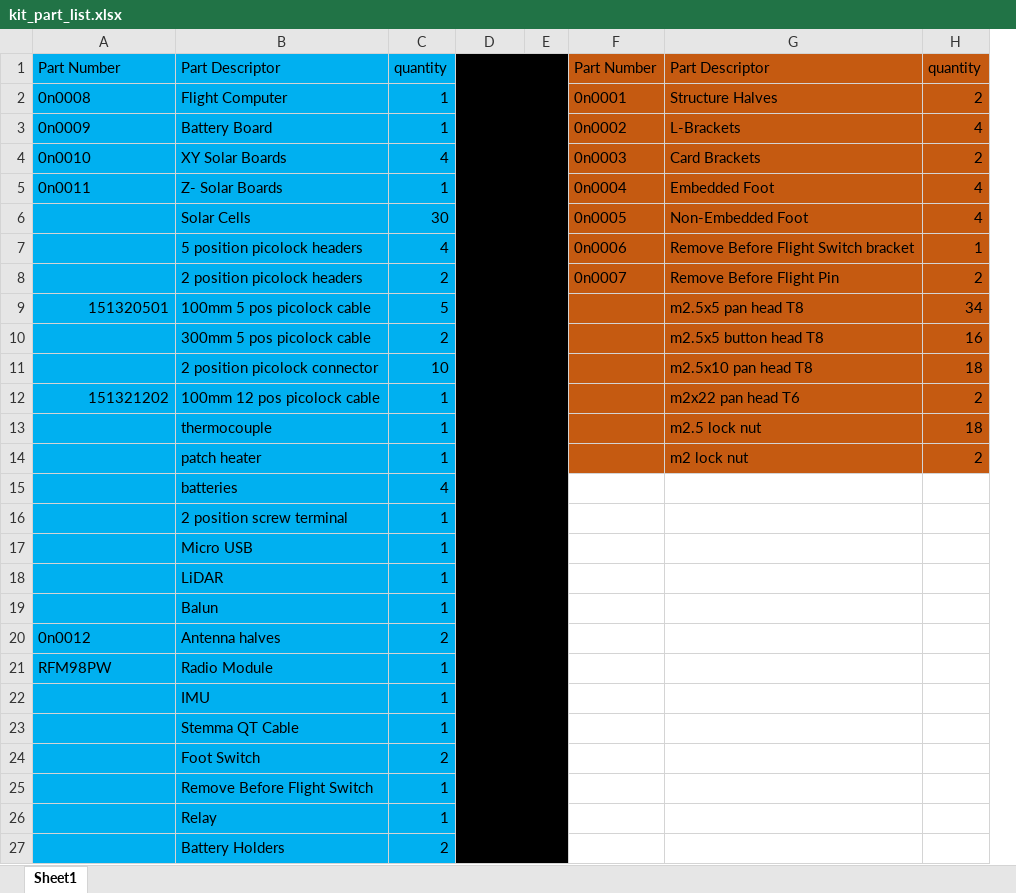
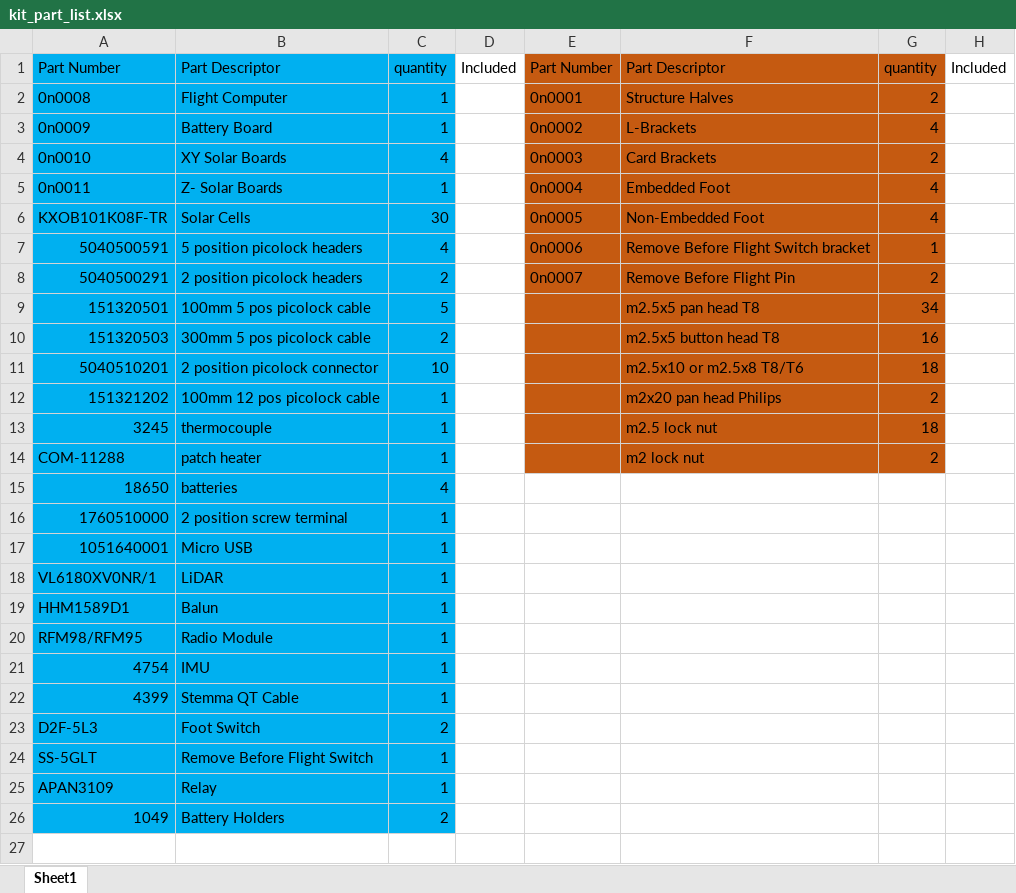
Before and after one commit to proveskit/Documentation, an Excel workbook: kit_part_list.xlsx, sheet Sheet1, drawn as a sheet; values as stored, in another font and other column widths than the file's, no borders; removed rows and columns are numbered as before the commit, all else as after; the diff names each change by its address in the sheet, - before the commit and + after, or states it on an @@ line.

Commit message:
updating part list

```diff
--- a/kit_part_list.xlsx (sheet Sheet1)
+++ b/kit_part_list.xlsx (sheet Sheet1)
-column E, empty
+column H, row 1: Included
-D1: (empty)
+D1: Included
-D1:D19 fill: #000000
+D1:D19 fill: none
-D1:E27 merged
-A6: (empty)
+A6: KXOB101K08F-TR
-A7: (empty)
+A7: 5040500591
-A8: (empty)
+A8: 5040500291
-A10: (empty)
+A10: 151320503
-A11: (empty)
+A11: 5040510201
-F11: m2.5x10 pan head T8
+F11: m2.5x10 or m2.5x8 T8/T6
-F12: m2x22 pan head T6
+F12: m2x20 pan head Philips
-A13: (empty)
+A13: 3245
-A14: (empty)
+A14: COM-11288
-A15: (empty)
+A15: 18650
-A16: (empty)
+A16: 1760510000
-A17: (empty)
+A17: 1051640001
-A18: (empty)
+A18: VL6180XV0NR/1
-A19: (empty)
+A19: HHM1589D1
-row 20: 0n0012 | Antenna halves | 2
-A20: RFM98PW
+A20: RFM98/RFM95
-D20:D26 fill: #000000
+D20:D26 fill: none
-A21: (empty)
+A21: 4754
-A22: (empty)
+A22: 4399
-A23: (empty)
+A23: D2F-5L3
-A24: (empty)
+A24: SS-5GLT
-A25: (empty)
+A25: APAN3109
-A26: (empty)
+A26: 1049
```
Also changed, not shown: 1 other file.
